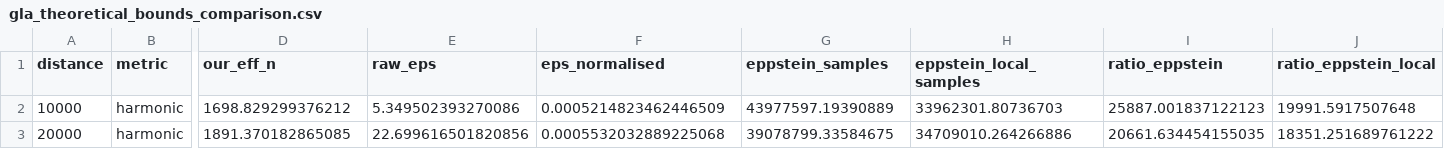
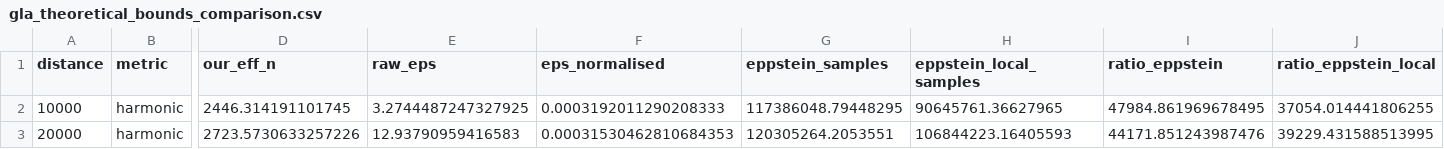
Before and after one commit to benchmark-urbanism/cityseer-api, a CSV file: analysis/sampling/output/gla_theoretical_bounds_comparison.csv, drawn as a sheet; only a part is shown, gaps mark what is left out; the diff names each change by its address in the sheet, - before the commit and + after, or states it on an @@ line.

```diff
--- a/analysis/sampling/output/gla_theoretical_bounds_comparison.csv
+++ b/analysis/sampling/output/gla_theoretical_bounds_comparison.csv
-D2 (our_eff_n): 1698.829299376212
+D2 (our_eff_n): 2446.314191101745
-E2 (raw_eps): 5.349502393270086
+E2 (raw_eps): 3.2744487247327925
-F2 (eps_normalised): 0.0005214823462446509
+F2 (eps_normalised): 0.0003192011290208333
-G2 (eppstein_samples): 43977597.19390889
+G2 (eppstein_samples): 117386048.79448295
-H2 (eppstein_local_samples): 33962301.80736703
+H2 (eppstein_local_samples): 90645761.36627965
-I2 (ratio_eppstein): 25887.001837122123
+I2 (ratio_eppstein): 47984.861969678495
-J2 (ratio_eppstein_local): 19991.5917507648
+J2 (ratio_eppstein_local): 37054.014441806255
-D3 (our_eff_n): 1891.370182865085
+D3 (our_eff_n): 2723.5730633257226
-E3 (raw_eps): 22.699616501820856
+E3 (raw_eps): 12.93790959416583
-F3 (eps_normalised): 0.0005532032889225068
+F3 (eps_normalised): 0.00031530462810684353
-G3 (eppstein_samples): 39078799.33584675
+G3 (eppstein_samples): 120305264.2053551
-H3 (eppstein_local_samples): 34709010.264266886
+H3 (eppstein_local_samples): 106844223.16405593
-I3 (ratio_eppstein): 20661.634454155035
+I3 (ratio_eppstein): 44171.851243987476
-J3 (ratio_eppstein_local): 18351.251689761222
+J3 (ratio_eppstein_local): 39229.431588513995
```
Also changed, not shown: analysis/sampling/output/gla_ew_analysis.csv, analysis/sampling/output/gla_validation.csv, 27 other files.
